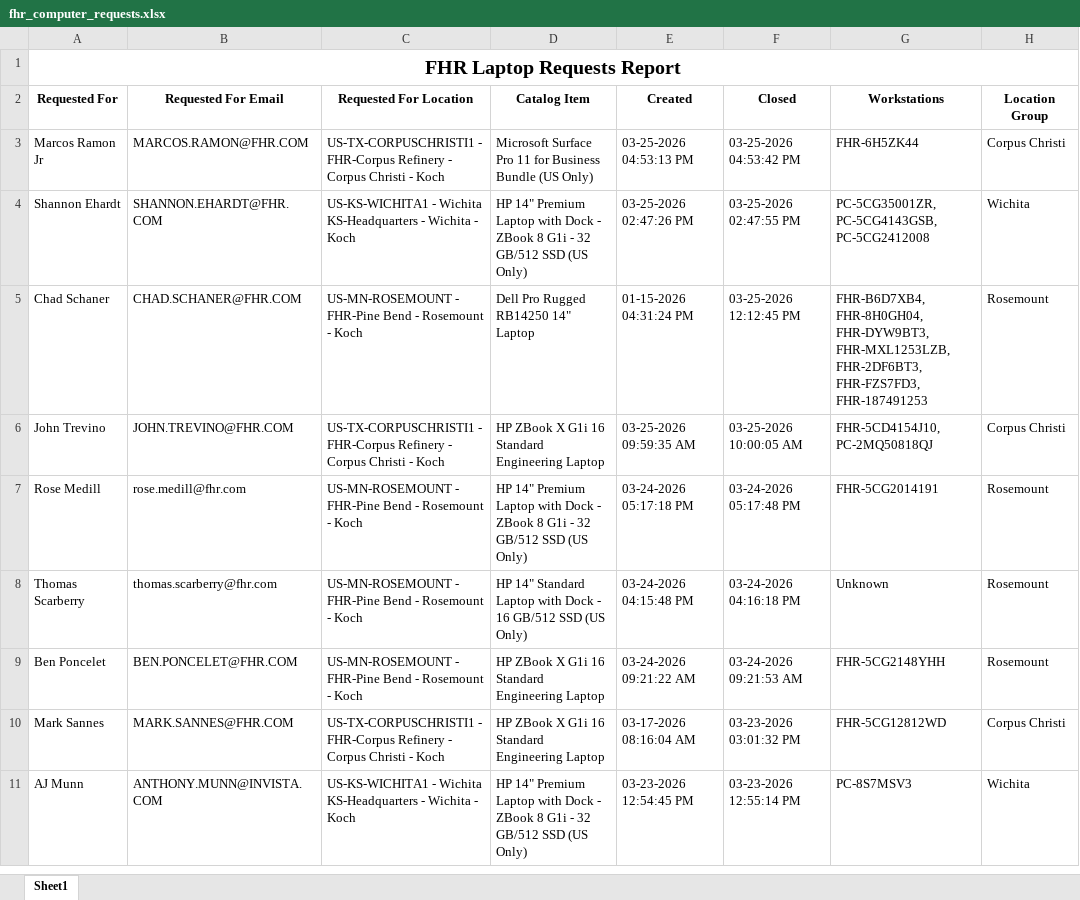
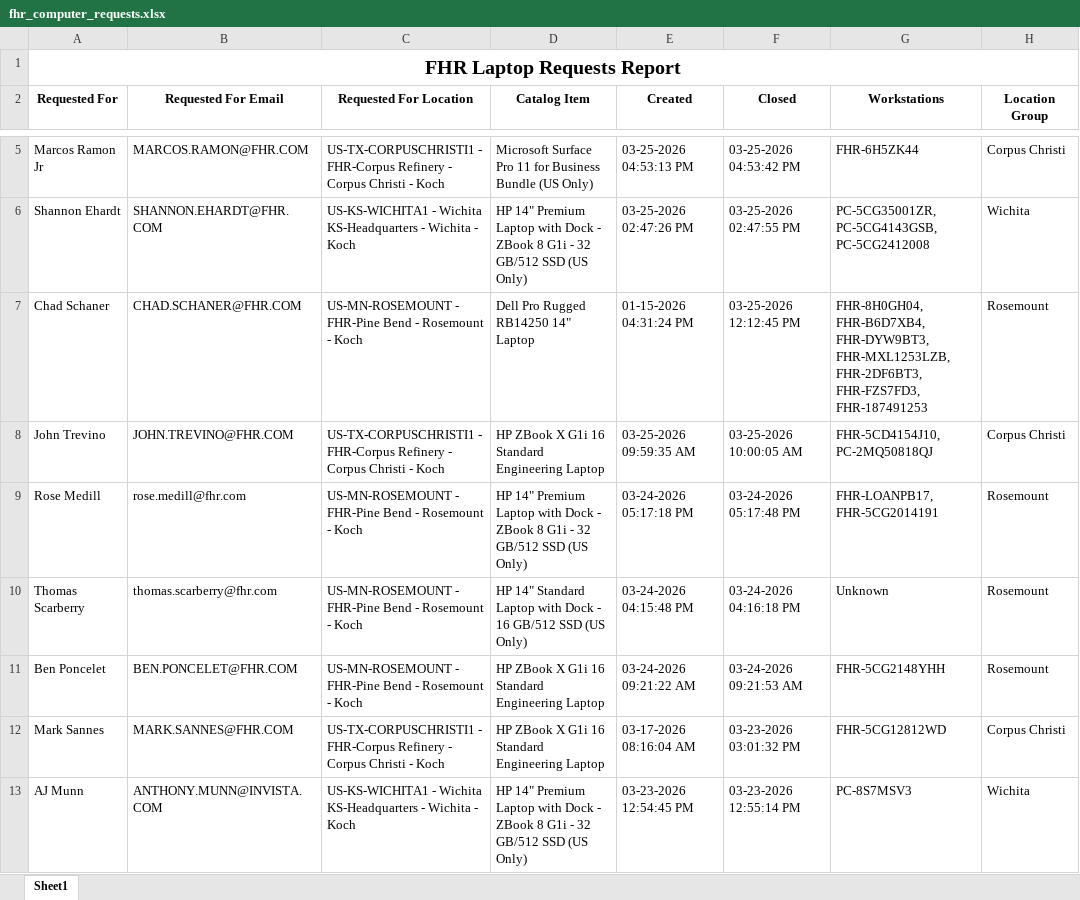
Before and after one commit to ellis-massey-FHR/fhr-device-audit, an Excel workbook: output/fhr_computer_requests.xlsx, sheet Sheet1, drawn as a sheet; only a part is shown, gaps mark what is left out; values as stored, in another font and other column widths than the file's, no borders; charts and pictures not drawn; addresses are those after the commit; the diff covers the shown part only; the diff names each change by its address in the sheet, - before the commit and + after, or states it on an @@ line.

```diff
--- a/output/fhr_computer_requests.xlsx (sheet Sheet1)
+++ b/output/fhr_computer_requests.xlsx (sheet Sheet1)
-G7 (Workstations): FHR-B6D7XB4, FHR-8H0GH04, FHR-DYW9BT3, FHR-MXL1253LZB,…
+G7 (Workstations): FHR-8H0GH04, FHR-B6D7XB4, FHR-DYW9BT3, FHR-MXL1253LZB,…
-G9 (Workstations): FHR-5CG2014191
+G9 (Workstations): FHR-LOANPB17, FHR-5CG2014191
```
Also changed, not shown: 2 added rows, 2 removed rows and 16 edited cells elsewhere in this sheet, charts or pictures.
